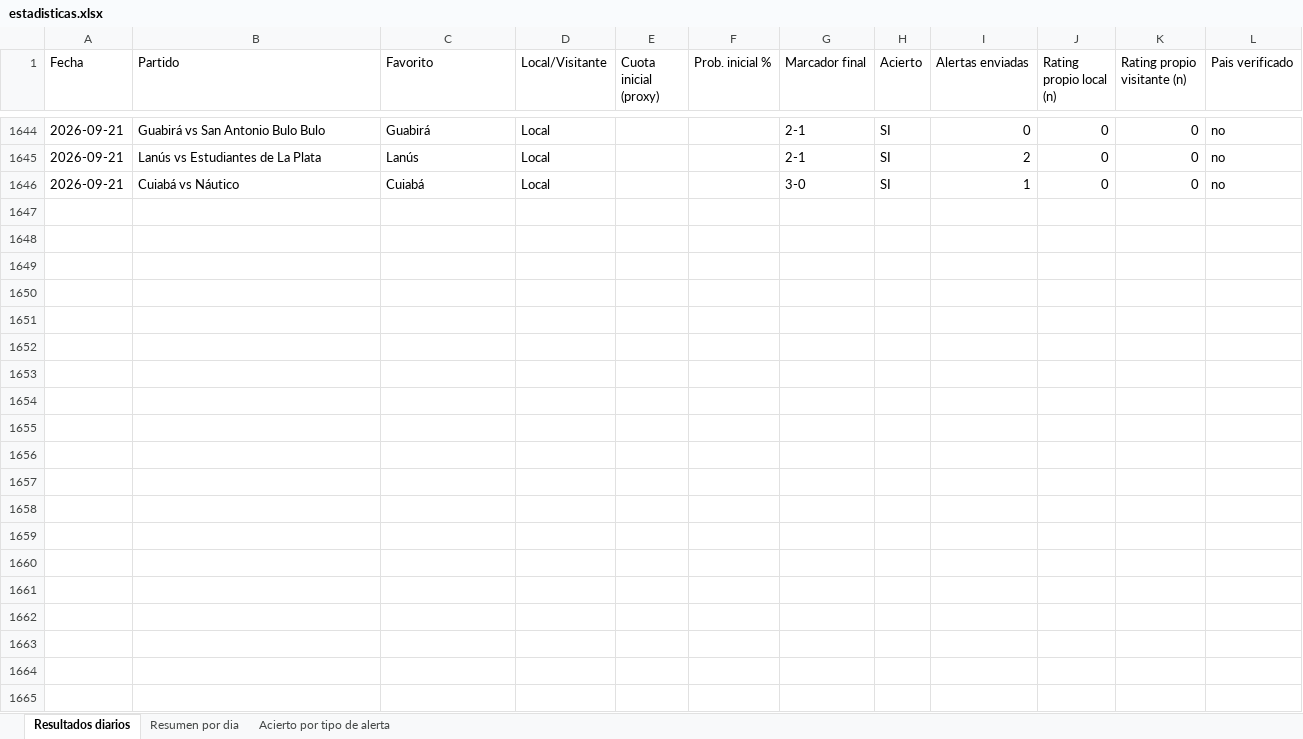
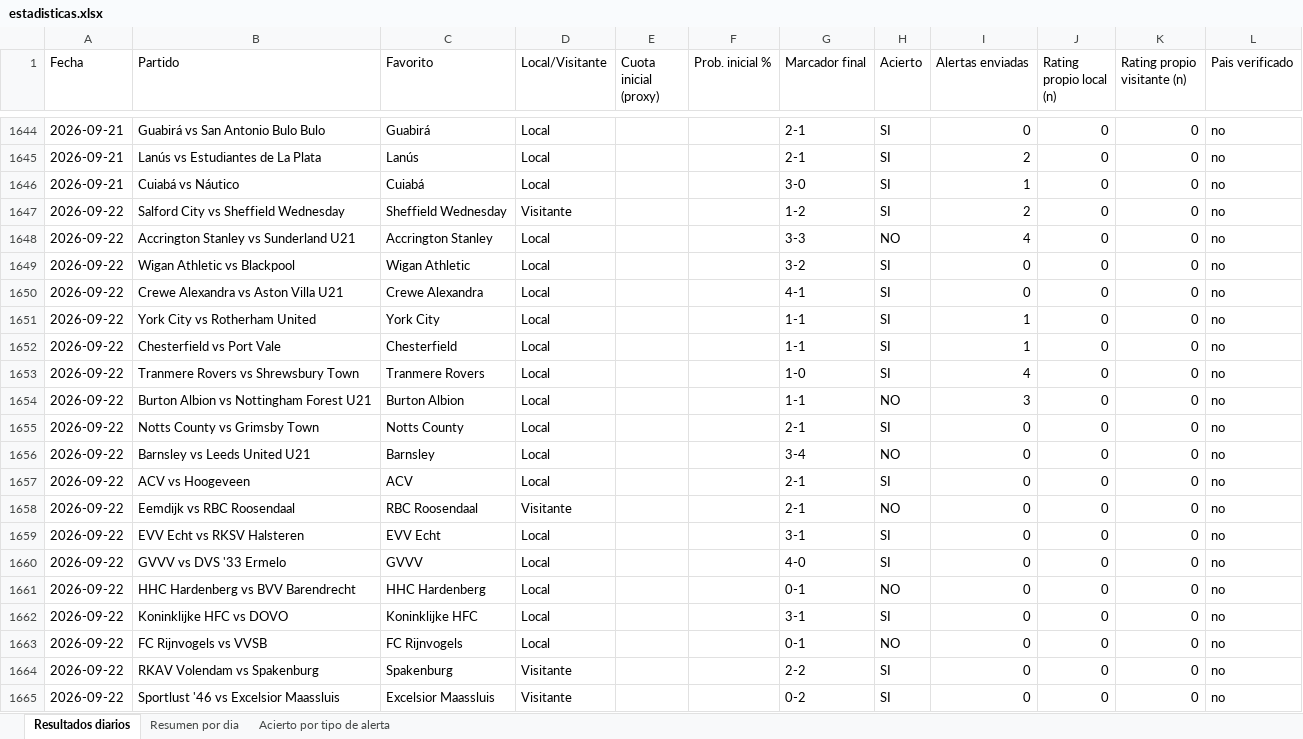
Before and after one commit to erikolivo/alertas-excel, an Excel workbook: data/estadisticas.xlsx, sheet Resultados diarios, drawn as a sheet; only a part is shown, gaps mark what is left out; values as stored, in another font and other column widths than the file's, no borders; the diff covers the shown part only; the diff names each change by its address in the sheet, - before the commit and + after, or states it on an @@ line.

```diff
--- a/data/estadisticas.xlsx (sheet Resultados diarios)
+++ b/data/estadisticas.xlsx (sheet Resultados diarios)
+row 1647: 2026-09-22 | Salford City vs Sheffield Wednesday | Sheffield Wednesday | Visitante |  |  | 1-2 | SI | 2 | 0 | 0 | no
+row 1648: 2026-09-22 | Accrington Stanley vs Sunderland U21 | Accrington Stanley | Local |  |  | 3-3 | NO | 4 | 0 | 0 | no
+row 1649: 2026-09-22 | Wigan Athletic vs Blackpool | Wigan Athletic | Local |  |  | 3-2 | SI | 0 | 0 | 0 | no
+row 1650: 2026-09-22 | Crewe Alexandra vs Aston Villa U21 | Crewe Alexandra | Local |  |  | 4-1 | SI | 0 | 0 | 0 | no
+row 1651: 2026-09-22 | York City vs Rotherham United | York City | Local |  |  | 1-1 | SI | 1 | 0 | 0 | no
+row 1652: 2026-09-22 | Chesterfield vs Port Vale | Chesterfield | Local |  |  | 1-1 | SI | 1 | 0 | 0 | no
+row 1653: 2026-09-22 | Tranmere Rovers vs Shrewsbury Town | Tranmere Rovers | Local |  |  | 1-0 | SI | 4 | 0 | 0 | no
+row 1654: 2026-09-22 | Burton Albion vs Nottingham Forest U21 | Burton Albion | Local |  |  | 1-1 | NO | 3 | 0 | 0 | no
+row 1655: 2026-09-22 | Notts County vs Grimsby Town | Notts County | Local |  |  | 2-1 | SI | 0 | 0 | 0 | no
+row 1656: 2026-09-22 | Barnsley vs Leeds United U21 | Barnsley | Local |  |  | 3-4 | NO | 0 | 0 | 0 | no
+row 1657: 2026-09-22 | ACV vs Hoogeveen | ACV | Local |  |  | 2-1 | SI | 0 | 0 | 0 | no
+row 1658: 2026-09-22 | Eemdijk vs RBC Roosendaal | RBC Roosendaal | Visitante |  |  | 2-1 | NO | 0 | 0 | 0 | no
+row 1659: 2026-09-22 | EVV Echt vs RKSV Halsteren | EVV Echt | Local |  |  | 3-1 | SI | 0 | 0 | 0 | no
+row 1660: 2026-09-22 | GVVV vs DVS '33 Ermelo | GVVV | Local |  |  | 4-0 | SI | 0 | 0 | 0 | no
+row 1661: 2026-09-22 | HHC Hardenberg vs BVV Barendrecht | HHC Hardenberg | Local |  |  | 0-1 | NO | 0 | 0 | 0 | no
+row 1662: 2026-09-22 | Koninklijke HFC vs DOVO | Koninklijke HFC | Local |  |  | 3-1 | SI | 0 | 0 | 0 | no
+row 1663: 2026-09-22 | FC Rijnvogels vs VVSB | FC Rijnvogels | Local |  |  | 0-1 | NO | 0 | 0 | 0 | no
+row 1664: 2026-09-22 | RKAV Volendam vs Spakenburg | Spakenburg | Visitante |  |  | 2-2 | SI | 0 | 0 | 0 | no
+row 1665: 2026-09-22 | Sportlust '46 vs Excelsior Maassluis | Excelsior Maassluis | Visitante |  |  | 0-2 | SI | 0 | 0 | 0 | no
```
Also changed, not shown: 22 added rows elsewhere in this sheet, sheet Acierto por tipo de alerta, sheet Resumen por dia, 4 other files.
